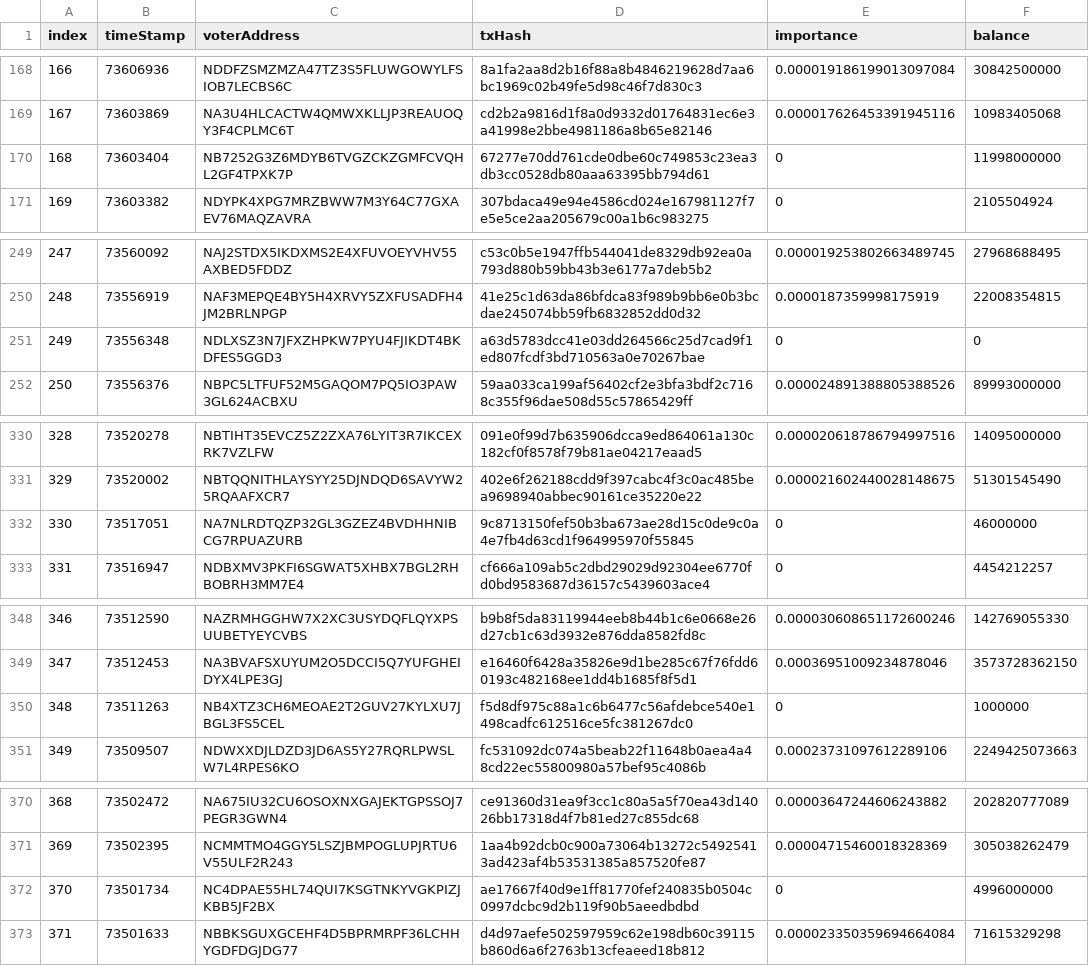
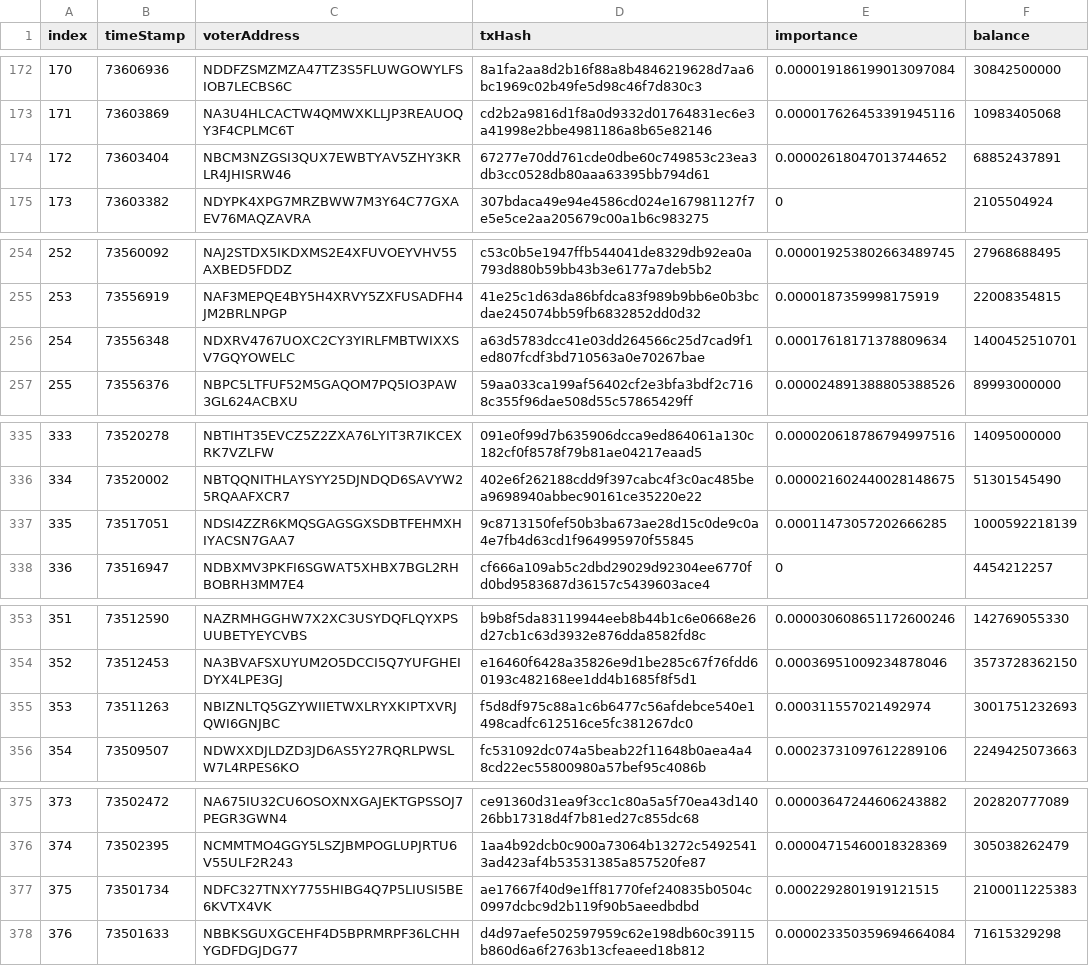
Before and after one commit to blockspacer/NEM-sdk, a CSV file: examples/nodejs/votes.csv, drawn as a sheet; only a part is shown, gaps mark what is left out; addresses are those after the commit; the diff covers the shown part only; the diff names each change by its address in the sheet, - before the commit and + after, or states it on an @@ line.

Commit message:
Identify multisig votes and count their importances

```diff
--- a/examples/nodejs/votes.csv
+++ b/examples/nodejs/votes.csv
@@ column A (index) renumbered from row 18 down @@
-C174 (voterAddress): NB7252G3Z6MDYB6TVGZCKZGMFCVQHL2GF4TPXK7P
+C174 (voterAddress): NBCM3NZGSI3QUX7EWBTYAV5ZHY3KRLR4JHISRW46
-E174 (importance): 0
+E174 (importance): 0.00002618047013744652
-F174 (balance): 11998000000
+F174 (balance): 68852437891
-C256 (voterAddress): NDLXSZ3N7JFXZHPKW7PYU4FJIKDT4BKDFES5GGD3
+C256 (voterAddress): NDXRV4767UOXC2CY3YIRLFMBTWIXXSV7GQYOWELC
-E256 (importance): 0
+E256 (importance): 0.00017618171378809634
-F256 (balance): 0
+F256 (balance): 1400452510701
-C337 (voterAddress): NA7NLRDTQZP32GL3GZEZ4BVDHHNIBCG7RPUAZURB
+C337 (voterAddress): NDSI4ZZR6KMQSGAGSGXSDBTFEHMXHIYACSN7GAA7
-E337 (importance): 0
+E337 (importance): 0.00011473057202666285
-F337 (balance): 46000000
+F337 (balance): 1000592218139
-C355 (voterAddress): NB4XTZ3CH6MEOAE2T2GUV27KYLXU7JBGL3FS5CEL
+C355 (voterAddress): NBIZNLTQ5GZYWIIETWXLRYXKIPTXVRJQWI6GNJBC
-E355 (importance): 0
+E355 (importance): 0.000311557021492974
-F355 (balance): 1000000
+F355 (balance): 3001751232693
-C377 (voterAddress): NC4DPAE55HL74QUI7KSGTNKYVGKPIZJKBB5JF2BX
+C377 (voterAddress): NDFC327TNXY7755HIBG4Q7P5LIUSI5BE6KVTX4VK
-E377 (importance): 0
+E377 (importance): 0.0002292801919121515
-F377 (balance): 4996000000
+F377 (balance): 2100011225383
```
Also changed, not shown: 5 added rows and 21 edited cells elsewhere in this file, 6 other files.
